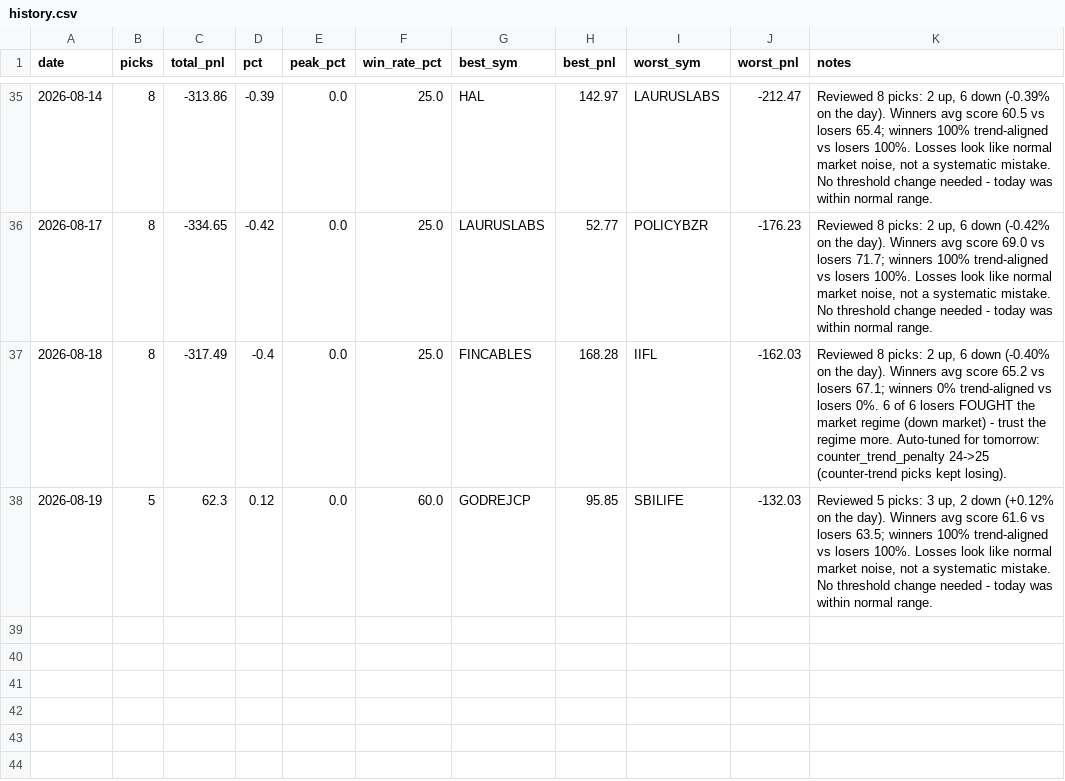
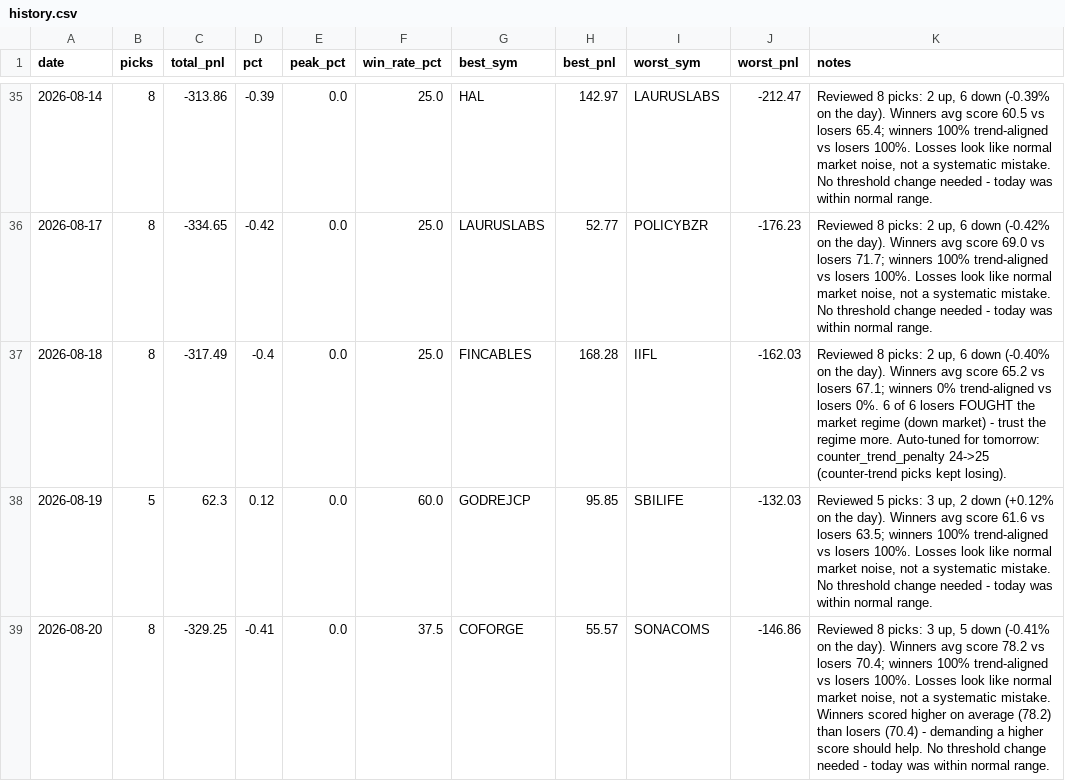
Before and after one commit to Arnav2412/trading-bot, a CSV file: reports/history.csv, drawn as a sheet; only a part is shown, gaps mark what is left out; the diff names each change by its address in the sheet, - before the commit and + after, or states it on an @@ line.

```diff
--- a/reports/history.csv
+++ b/reports/history.csv
+row 39: 2026-08-20 | 8 | -329.25 | -0.41 | 0.0 | 37.5 | COFORGE | 55.57 | SONACOMS | -146.86 | Reviewed 8 picks: 3 up, 5 down (-0.41% on the day). Winners avg score 78.2 vs losers 70.4; winners 100% trend-aligned vs losers 100%. Losses look like normal market noise, not a systematic mistake. Winners scored higher on average (78.2) than losers (70.4) - demanding a higher score should help. No threshold change needed - today was within normal range.
```
Also changed, not shown: 2 other files.
